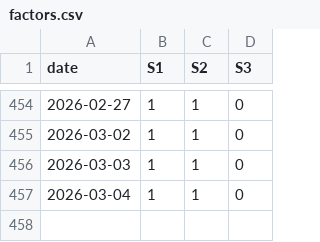
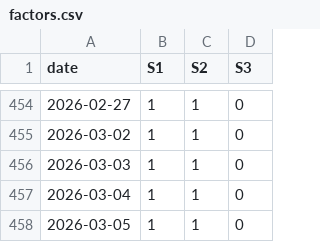
Before and after one commit to dof-studio/SPYDL1D, a CSV file: factors.csv, drawn as a sheet; only a part is shown, gaps mark what is left out; the diff names each change by its address in the sheet, - before the commit and + after, or states it on an @@ line.

Commit message:
PyAutoCommit@date=2026-03-06@time=2026-03-06 00:00:18.988529

```diff
--- a/factors.csv
+++ b/factors.csv
+row 458: 2026-03-05 | 1 | 1 | 0
```
Also changed, not shown: metrics.csv, 1 other file.
